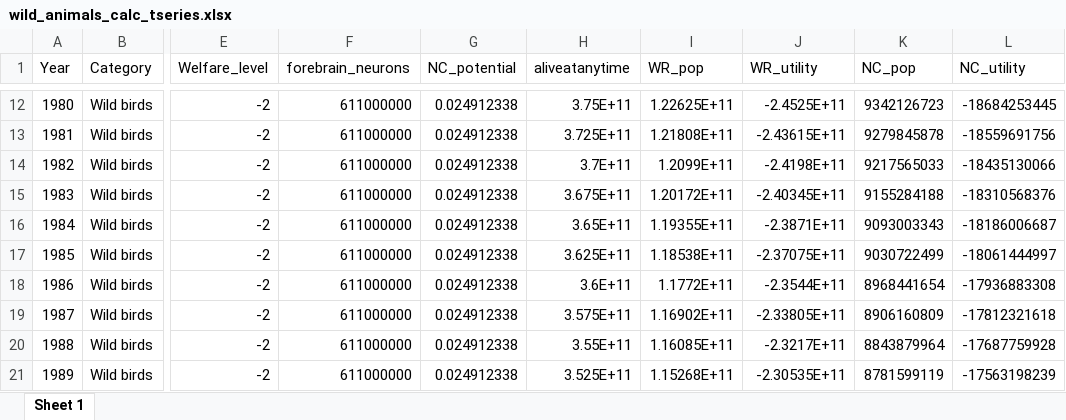
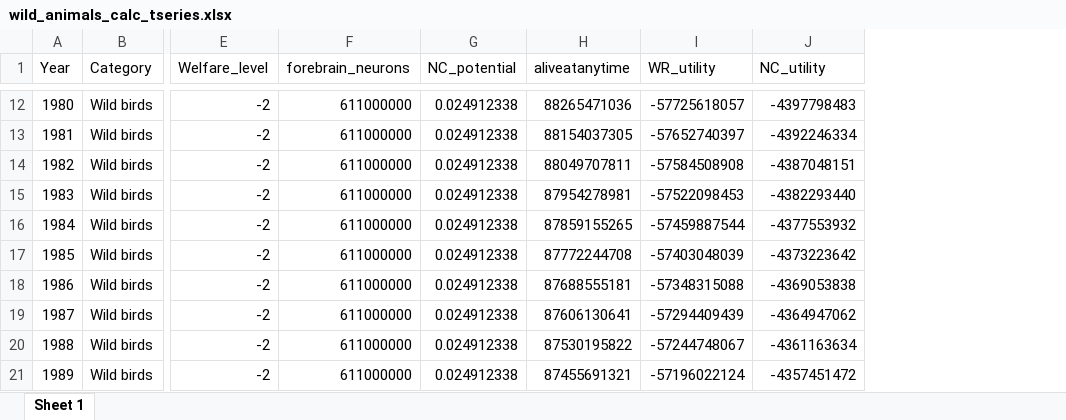
Before and after one commit to Ilsze/WAWex, an Excel workbook: second_pass/wild_animals_calc_tseries.xlsx, sheet Sheet 1, drawn as a sheet; only a part is shown, gaps mark what is left out; values as stored, in another font and other column widths than the file's, no borders; removed rows and columns are numbered as before the commit, all else as after; the diff covers the shown part only; the diff names each change by its address in the sheet, - before the commit and + after, or states it on an @@ line.

```diff
--- a/second_pass/wild_animals_calc_tseries.xlsx (sheet Sheet 1)
+++ b/second_pass/wild_animals_calc_tseries.xlsx (sheet Sheet 1)
-column I (WR_pop), rows 12-21: 1.22625E+11 | 1.21808E+11 | 1.2099E+11 | 1.20172E+11 | 1.19355E+11 | 1.18538E+11 | 1.1772E+11 | 1.16902E+11 | 1.16085E+11 | 1.15268E+11
-column K (NC_pop), rows 12-21: 9342126723 | 9279845878 | 9217565033 | 9155284188 | 9093003343 | 9030722499 | 8968441654 | 8906160809 | 8843879964 | 8781599119
-H12 (aliveatanytime): 3.75E+11
+H12 (aliveatanytime): 88265471036
-I12 (WR_utility): -2.4525E+11
+I12 (WR_utility): -57725618057
-J12 (NC_utility): -18684253445
+J12 (NC_utility): -4397798483
-H13 (aliveatanytime): 3.725E+11
+H13 (aliveatanytime): 88154037305
-I13 (WR_utility): -2.43615E+11
+I13 (WR_utility): -57652740397
-J13 (NC_utility): -18559691756
+J13 (NC_utility): -4392246334
-H14 (aliveatanytime): 3.7E+11
+H14 (aliveatanytime): 88049707811
-I14 (WR_utility): -2.4198E+11
+I14 (WR_utility): -57584508908
-J14 (NC_utility): -18435130066
+J14 (NC_utility): -4387048151
-H15 (aliveatanytime): 3.675E+11
+H15 (aliveatanytime): 87954278981
-I15 (WR_utility): -2.40345E+11
+I15 (WR_utility): -57522098453
-J15 (NC_utility): -18310568376
+J15 (NC_utility): -4382293440
-H16 (aliveatanytime): 3.65E+11
+H16 (aliveatanytime): 87859155265
-I16 (WR_utility): -2.3871E+11
+I16 (WR_utility): -57459887544
-J16 (NC_utility): -18186006687
+J16 (NC_utility): -4377553932
-H17 (aliveatanytime): 3.625E+11
+H17 (aliveatanytime): 87772244708
-I17 (WR_utility): -2.37075E+11
+I17 (WR_utility): -57403048039
-J17 (NC_utility): -18061444997
+J17 (NC_utility): -4373223642
-H18 (aliveatanytime): 3.6E+11
+H18 (aliveatanytime): 87688555181
-I18 (WR_utility): -2.3544E+11
+I18 (WR_utility): -57348315088
-J18 (NC_utility): -17936883308
+J18 (NC_utility): -4369053838
-H19 (aliveatanytime): 3.575E+11
+H19 (aliveatanytime): 87606130641
-I19 (WR_utility): -2.33805E+11
+I19 (WR_utility): -57294409439
-J19 (NC_utility): -17812321618
+J19 (NC_utility): -4364947062
-H20 (aliveatanytime): 3.55E+11
+H20 (aliveatanytime): 87530195822
-I20 (WR_utility): -2.3217E+11
+I20 (WR_utility): -57244748067
-J20 (NC_utility): -17687759928
+J20 (NC_utility): -4361163634
-H21 (aliveatanytime): 3.525E+11
+H21 (aliveatanytime): 87455691321
-I21 (WR_utility): -2.30535E+11
+I21 (WR_utility): -57196022124
-J21 (NC_utility): -17563198239
+J21 (NC_utility): -4357451472
```
Also changed, not shown: 114 edited cells elsewhere in this sheet, 1 other file.
